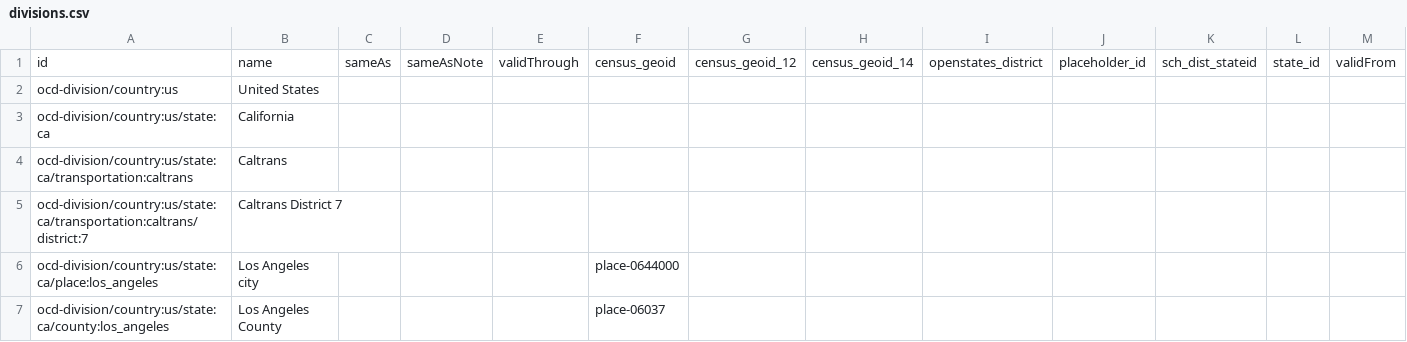
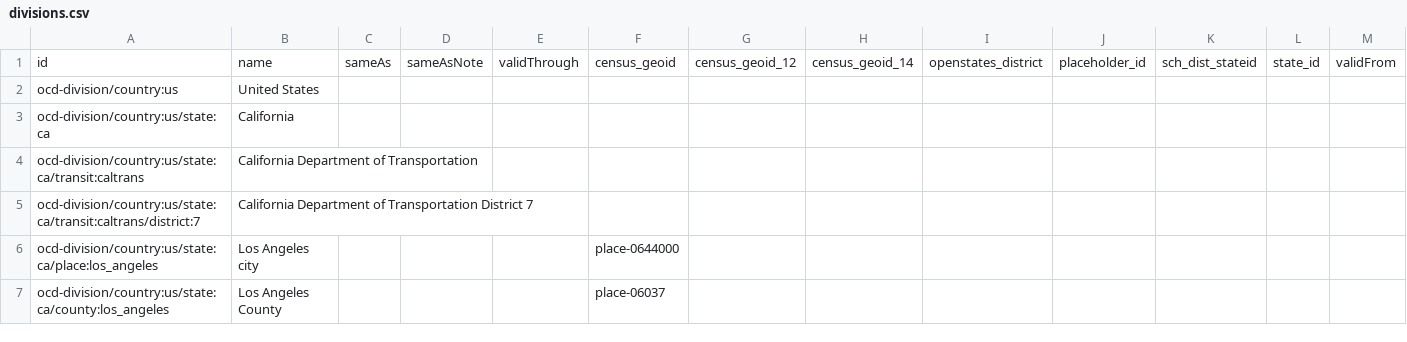
Before and after one commit to Metro-Records/scrapers-lametro, a CSV file: lametro/divisions.csv, drawn as a sheet; only a part is shown.

Commit message:
Update Caltrans division IDs

```diff
--- a/lametro/divisions.csv
+++ b/lametro/divisions.csv
@@ -3,4 +3,4 @@ ocd-division/country:us,United States,,,,,,,,,,,
 ocd-division/country:us/state:ca,California,,,,,,,,,,,
-ocd-division/country:us/state:ca/transportation:caltrans,Caltrans,,,,,,,,,,,
-ocd-division/country:us/state:ca/transportation:caltrans/district:7,Caltrans District 7,,,,,,,,,,,
+ocd-division/country:us/state:ca/transit:caltrans,California Department of Transportation,,,,,,,,,,,
+ocd-division/country:us/state:ca/transit:caltrans/district:7,California Department of Transportation District 7,,,,,,,,,,,
 ocd-division/country:us/state:ca/place:los_angeles,Los Angeles city,,,,place-0644000,,,,,,,
```
Also changed, not shown: 1 other file.
